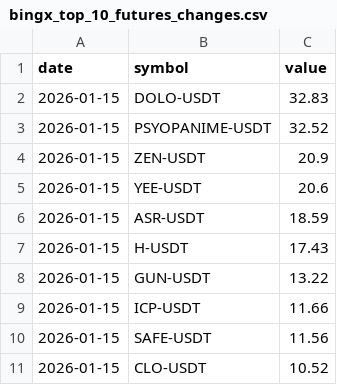
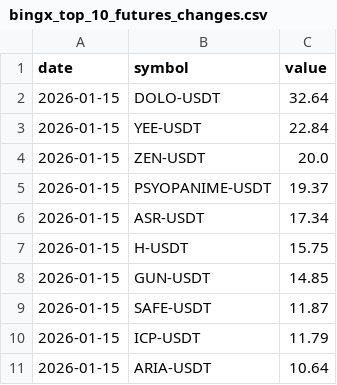
Before and after one commit to Ledrec/Bot, a CSV file: bingx_top_10_futures_changes.csv, drawn as a sheet.

```diff
--- a/bingx_top_10_futures_changes.csv
+++ b/bingx_top_10_futures_changes.csv
@@ -1,11 +1,11 @@
 date,symbol,value
-2026-01-15,DOLO-USDT,32.83
-2026-01-15,PSYOPANIME-USDT,32.52
-2026-01-15,ZEN-USDT,20.9
-2026-01-15,YEE-USDT,20.6
-2026-01-15,ASR-USDT,18.59
-2026-01-15,H-USDT,17.43
-2026-01-15,GUN-USDT,13.22
-2026-01-15,ICP-USDT,11.66
-2026-01-15,SAFE-USDT,11.56
-2026-01-15,CLO-USDT,10.52
+2026-01-15,DOLO-USDT,32.64
+2026-01-15,YEE-USDT,22.84
+2026-01-15,ZEN-USDT,20.0
+2026-01-15,PSYOPANIME-USDT,19.37
+2026-01-15,ASR-USDT,17.34
+2026-01-15,H-USDT,15.75
+2026-01-15,GUN-USDT,14.85
+2026-01-15,SAFE-USDT,11.87
+2026-01-15,ICP-USDT,11.79
+2026-01-15,ARIA-USDT,10.64
```
